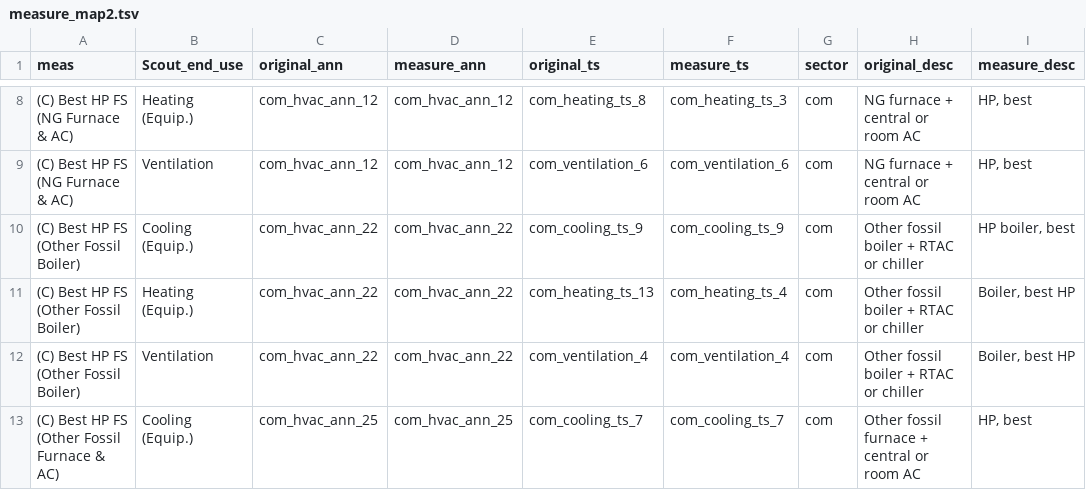
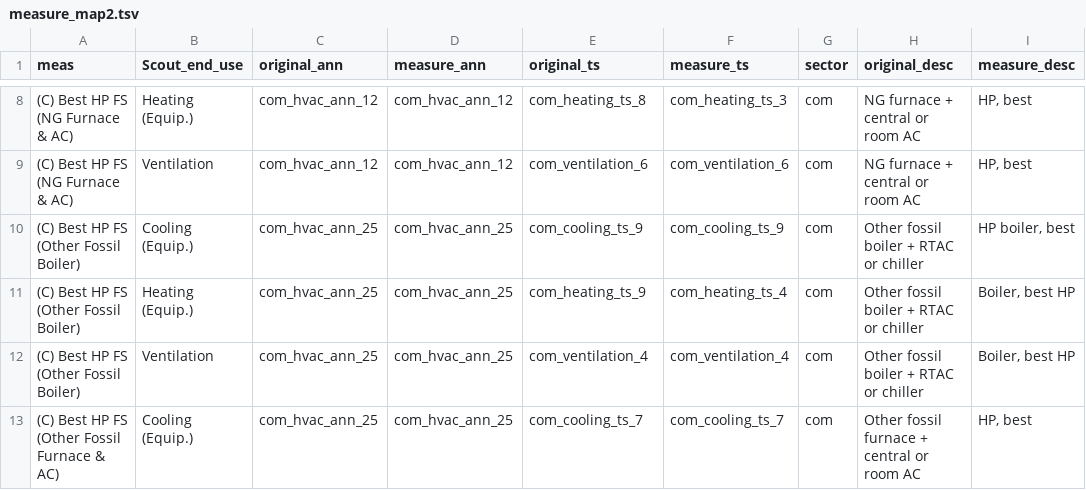
Before and after one commit to handichan/BSS-Workflow, a TSV file: map_meas/measure_map2.tsv, drawn as a sheet; only a part is shown, gaps mark what is left out; the diff covers the shown part only; the diff names each change by its address in the sheet, - before the commit and + after, or states it on an @@ line.

```diff
--- a/map_meas/measure_map2.tsv
+++ b/map_meas/measure_map2.tsv
-C10:C12 (original_ann): com_hvac_ann_22
+C10:C12 (original_ann): com_hvac_ann_25
-D10:D12 (measure_ann): com_hvac_ann_22
+D10:D12 (measure_ann): com_hvac_ann_25
-E11 (original_ts): com_heating_ts_13
+E11 (original_ts): com_heating_ts_9
```
Also changed, not shown: 65 edited cells elsewhere in this file, map_eu/com_ann_hvac2.tsv.
